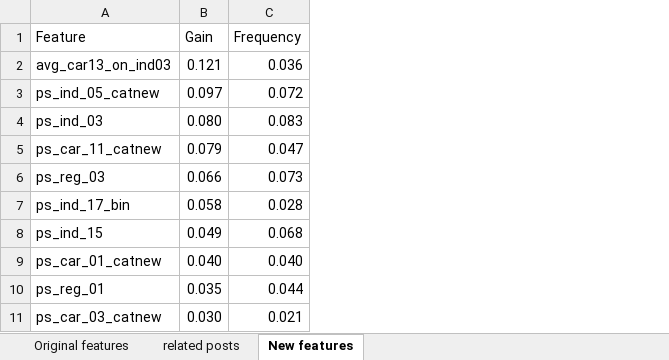
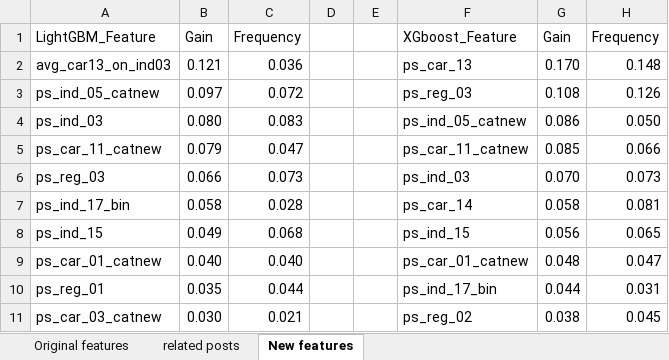
Before and after one commit to yudong-94/Kaggle-Safe-Driver-Prediction, an Excel workbook: tracking/features.xlsx, sheet New features, drawn as a sheet; only a part is shown; values as stored, in another font and other column widths than the file's, no borders; the diff names each change by its address in the sheet, - before the commit and + after, or states it on an @@ line.

Commit message:
2nd xgboost with new features
not good at all…

```diff
--- a/tracking/features.xlsx (sheet New features)
+++ b/tracking/features.xlsx (sheet New features)
+column D, empty
+column E, empty
+column F, rows 1-11: XGboost_Feature | ps_car_13 | ps_reg_03 | ps_ind_05_catnew | ps_car_11_catnew | ps_ind_03 | ps_car_14 | ps_ind_15 | ps_car_01_catnew | ps_ind_17_bin | ps_reg_02
+column G, rows 1-11: Gain | 0.170 | 0.108 | 0.086 | 0.085 | 0.070 | 0.058 | 0.056 | 0.048 | 0.044 | 0.038
+column H, rows 1-11: Frequency | 0.148 | 0.126 | 0.050 | 0.066 | 0.073 | 0.081 | 0.065 | 0.047 | 0.031 | 0.045
-A1: Feature
+A1: LightGBM_Feature
```
Also changed, not shown: features.xlsx, 4 other files.
